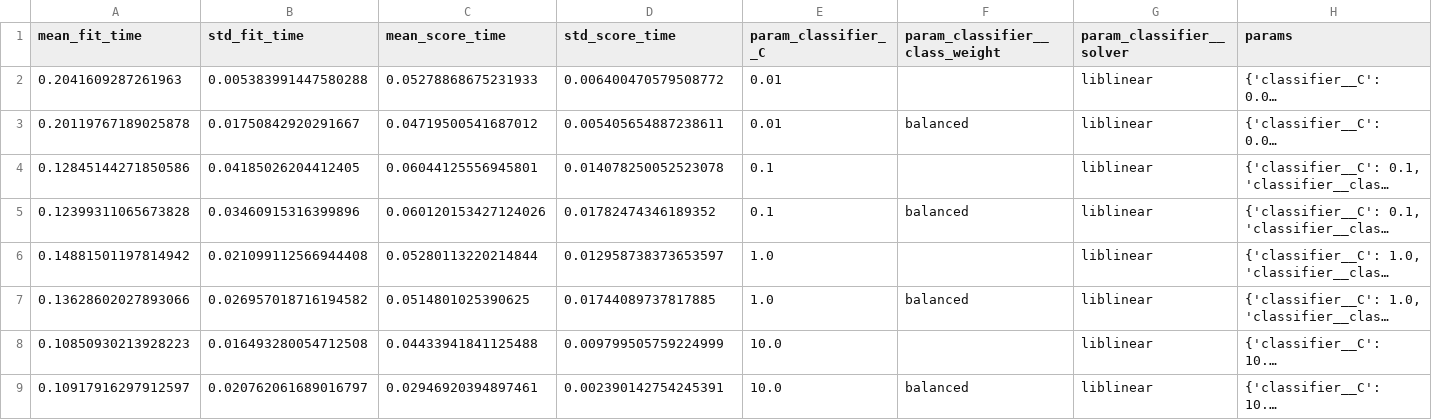
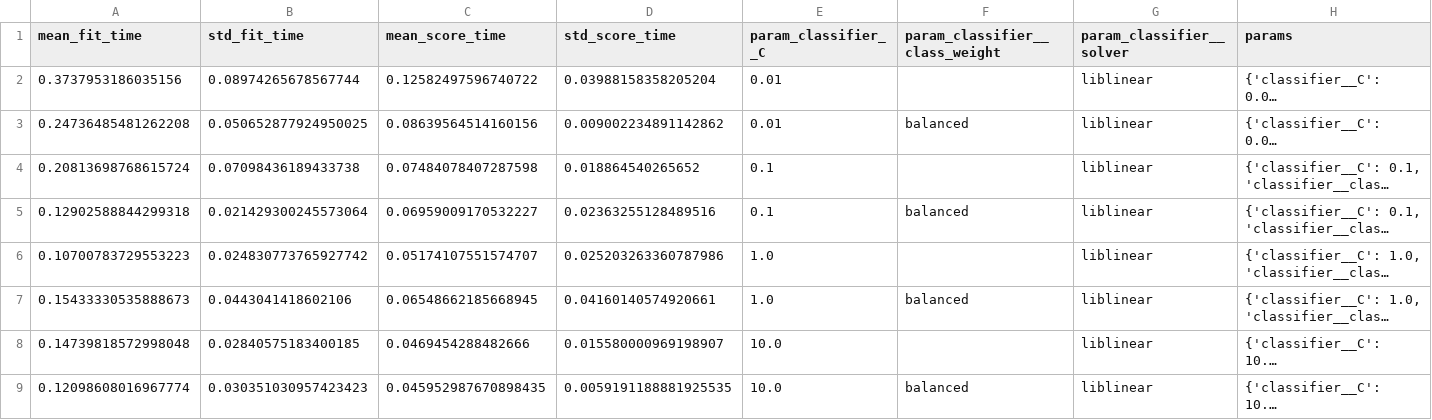
Before and after one commit to 2025ae05751-Swarna/heart-disease-1, a CSV file: artifacts/metrics/logistic_regression_cv_results.csv, drawn as a sheet; only a part is shown; long unchanged cells end in …; the diff names each change by its address in the sheet, - before the commit and + after, or states it on an @@ line.

```diff
--- a/artifacts/metrics/logistic_regression_cv_results.csv
+++ b/artifacts/metrics/logistic_regression_cv_results.csv
-A2 (mean_fit_time): 0.2041609287261963
+A2 (mean_fit_time): 0.3737953186035156
-B2 (std_fit_time): 0.005383991447580288
+B2 (std_fit_time): 0.08974265678567744
-C2 (mean_score_time): 0.05278868675231933
+C2 (mean_score_time): 0.12582497596740722
-D2 (std_score_time): 0.006400470579508772
+D2 (std_score_time): 0.03988158358205204
-A3 (mean_fit_time): 0.20119767189025878
+A3 (mean_fit_time): 0.24736485481262208
-B3 (std_fit_time): 0.01750842920291667
+B3 (std_fit_time): 0.050652877924950025
-C3 (mean_score_time): 0.04719500541687012
+C3 (mean_score_time): 0.08639564514160156
-D3 (std_score_time): 0.005405654887238611
+D3 (std_score_time): 0.009002234891142862
-A4 (mean_fit_time): 0.12845144271850586
+A4 (mean_fit_time): 0.20813698768615724
-B4 (std_fit_time): 0.04185026204412405
+B4 (std_fit_time): 0.07098436189433738
-C4 (mean_score_time): 0.06044125556945801
+C4 (mean_score_time): 0.07484078407287598
-D4 (std_score_time): 0.014078250052523078
+D4 (std_score_time): 0.018864540265652
-A5 (mean_fit_time): 0.12399311065673828
+A5 (mean_fit_time): 0.12902588844299318
-B5 (std_fit_time): 0.03460915316399896
+B5 (std_fit_time): 0.021429300245573064
-C5 (mean_score_time): 0.060120153427124026
+C5 (mean_score_time): 0.06959009170532227
-D5 (std_score_time): 0.01782474346189352
+D5 (std_score_time): 0.02363255128489516
-A6 (mean_fit_time): 0.14881501197814942
+A6 (mean_fit_time): 0.10700783729553223
-B6 (std_fit_time): 0.021099112566944408
+B6 (std_fit_time): 0.024830773765927742
-C6 (mean_score_time): 0.05280113220214844
+C6 (mean_score_time): 0.05174107551574707
-D6 (std_score_time): 0.012958738373653597
+D6 (std_score_time): 0.025203263360787986
-A7 (mean_fit_time): 0.13628602027893066
+A7 (mean_fit_time): 0.15433330535888673
-B7 (std_fit_time): 0.026957018716194582
+B7 (std_fit_time): 0.0443041418602106
-C7 (mean_score_time): 0.0514801025390625
+C7 (mean_score_time): 0.06548662185668945
-D7 (std_score_time): 0.01744089737817885
+D7 (std_score_time): 0.04160140574920661
-A8 (mean_fit_time): 0.10850930213928223
+A8 (mean_fit_time): 0.14739818572998048
-B8 (std_fit_time): 0.016493280054712508
+B8 (std_fit_time): 0.02840575183400185
-C8 (mean_score_time): 0.04433941841125488
+C8 (mean_score_time): 0.0469454288482666
-D8 (std_score_time): 0.009799505759224999
+D8 (std_score_time): 0.015580000969198907
-A9 (mean_fit_time): 0.10917916297912597
+A9 (mean_fit_time): 0.12098608016967774
-B9 (std_fit_time): 0.020762061689016797
+B9 (std_fit_time): 0.030351030957423423
-C9 (mean_score_time): 0.02946920394897461
+C9 (mean_score_time): 0.045952987670898435
-D9 (std_score_time): 0.002390142754245391
+D9 (std_score_time): 0.0059191188881925535
```
Also changed, not shown: artifacts/metrics/random_forest_cv_results.csv, 4 other files.
